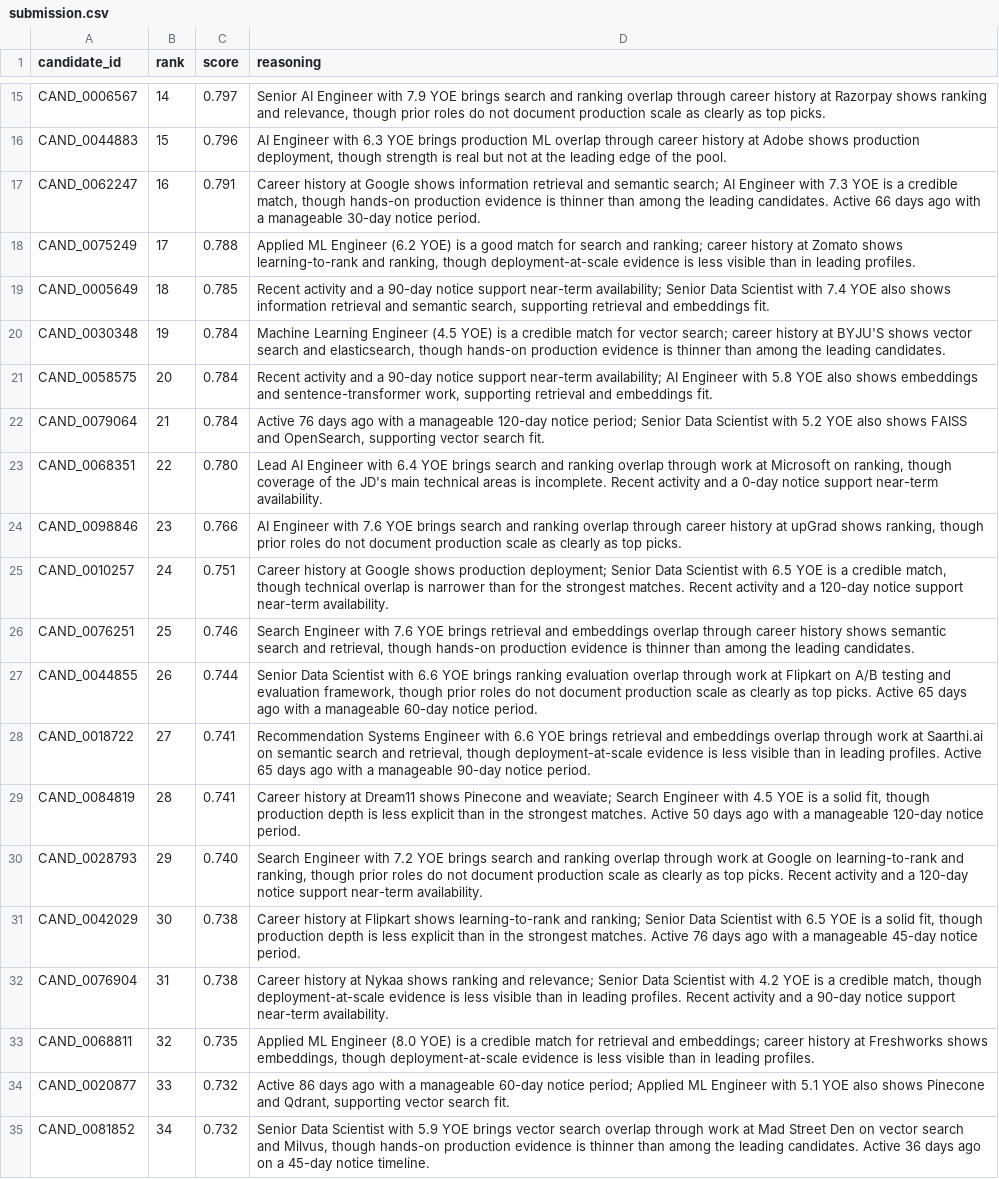
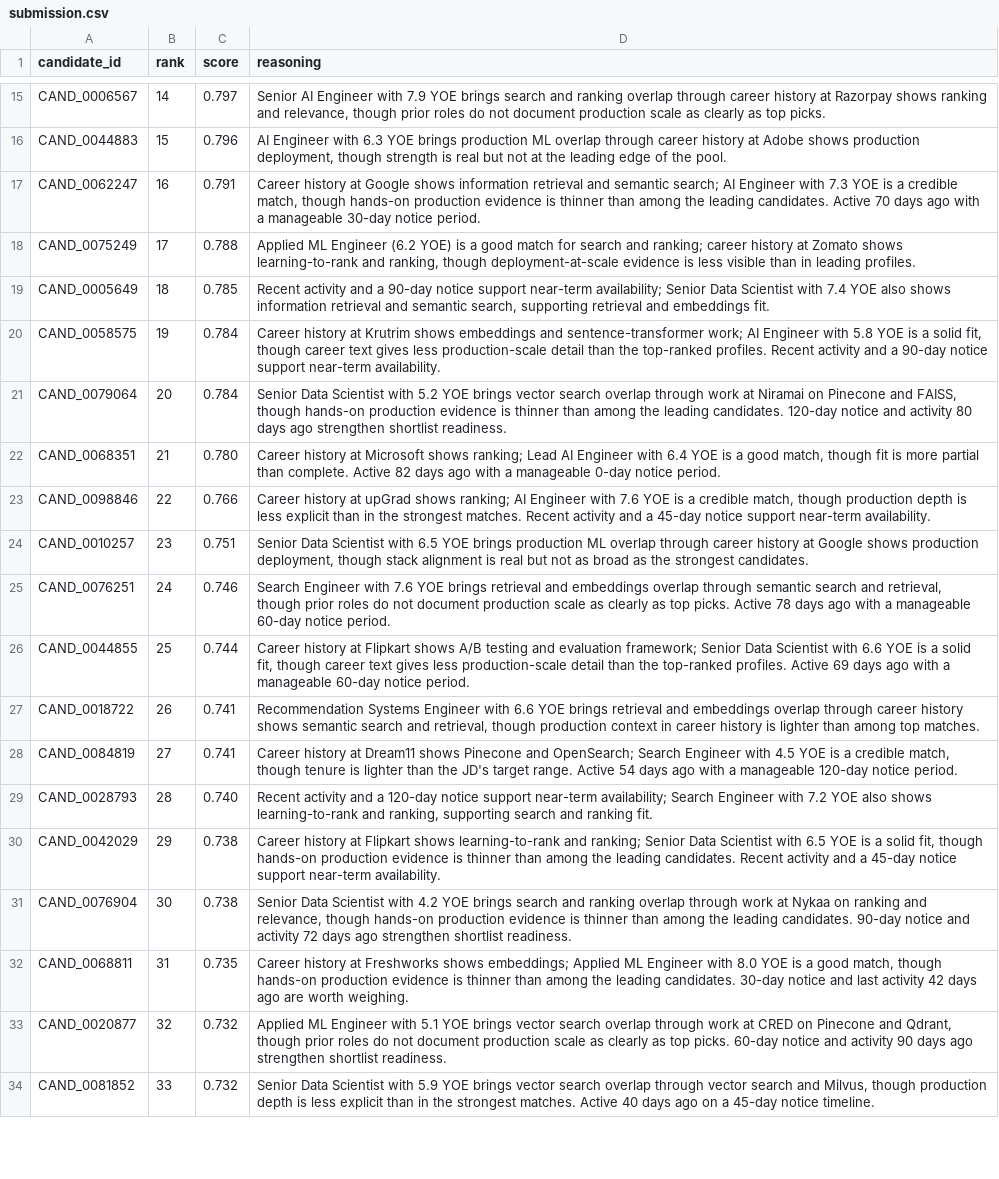
Before and after one commit to NOT-BAD-YAR/Redrop, a CSV file: redrob_ranker/output/submission.csv, drawn as a sheet; only a part is shown, gaps mark what is left out; removed rows and columns are numbered as before the commit, all else as after; the diff covers the shown part only; the diff names each change by its address in the sheet, - before the commit and + after, or states it on an @@ line.

```diff
--- a/redrob_ranker/output/submission.csv
+++ b/redrob_ranker/output/submission.csv
-D17 (reasoning): …candidates. Active 66 days ago…
+D17 (reasoning): …candidates. Active 70 days ago…
-row 20: CAND_0030348 | 19 | 0.784 | Machine Learning Engineer (4.5 YOE) is a credible match for vector search; career history at BYJU'S shows vector search and elasticsearch, though hands-on production evidence is thinner than among the leading candidates.
-B20 (rank): 20
+B20 (rank): 19
-D20 (reasoning): Recent activity and a 90-day notice support near-term availability; AI Engineer with 5.8 YOE also shows embeddings and sentence-transformer work, supporting retrieval and embeddings fit.
+D20 (reasoning): Career history at Krutrim shows embeddings and sentence-transformer work; AI Engineer with 5.8 YOE is a solid fit, though career text gives less production-scale detail than the top-ranked profiles. Recent activity and a 90-day notice support near-term availability.
-B21 (rank): 21
+B21 (rank): 20
-D21 (reasoning): Active 76 days ago with a manageable 120-day notice period; Senior Data Scientist with 5.2 YOE also shows FAISS and OpenSearch, supporting vector search fit.
+D21 (reasoning): Senior Data Scientist with 5.2 YOE brings vector search overlap through work at Niramai on Pinecone and FAISS, though hands-on production evidence is thinner than among the leading candidates. 120-day notice and activity 80 days ago strengthen shortlist readiness.
-B22 (rank): 22
+B22 (rank): 21
-D22 (reasoning): Lead AI Engineer with 6.4 YOE brings search and ranking overlap through work at Microsoft on ranking, though coverage of the JD's main technical areas is incomplete. Recent activity and a 0-day notice support near-term availability.
+D22 (reasoning): Career history at Microsoft shows ranking; Lead AI Engineer with 6.4 YOE is a good match, though fit is more partial than complete. Active 82 days ago with a manageable 0-day notice period.
-B23 (rank): 23
+B23 (rank): 22
-D23 (reasoning): AI Engineer with 7.6 YOE brings search and ranking overlap through career history at upGrad shows ranking, though prior roles do not document production scale as clearly as top picks.
+D23 (reasoning): Career history at upGrad shows ranking; AI Engineer with 7.6 YOE is a credible match, though production depth is less explicit than in the strongest matches. Recent activity and a 45-day notice support near-term availability.
-B24 (rank): 24
+B24 (rank): 23
-D24 (reasoning): Career history at Google shows production deployment; Senior Data Scientist with 6.5 YOE is a credible match, though technical overlap is narrower than for the strongest matches. Recent activity and a 120-day notice support near-term availability.
+D24 (reasoning): Senior Data Scientist with 6.5 YOE brings production ML overlap through career history at Google shows production deployment, though stack alignment is real but not as broad as the strongest candidates.
-B25 (rank): 25
+B25 (rank): 24
-D25 (reasoning): …overlap through career history shows semantic search and retrieval, though hands-on production evidence is thinner than among the leading candidates.
+D25 (reasoning): …overlap through semantic search and retrieval, though prior roles do not document production scale as clearly as top picks. Active 78 days ago with a manageable 60-day notice period.
-B26 (rank): 26
+B26 (rank): 25
-D26 (reasoning): Senior Data Scientist with 6.6 YOE brings ranking evaluation overlap through work at Flipkart on A/B testing and evaluation framework, though prior roles do not document production scale as clearly as top picks. Active 65 days ago…
+D26 (reasoning): Career history at Flipkart shows A/B testing and evaluation framework; Senior Data Scientist with 6.6 YOE is a solid fit, though career text gives less production-scale detail than the top-ranked profiles. Active 69 days ago…
-B27 (rank): 27
+B27 (rank): 26
-D27 (reasoning): …overlap through work at Saarthi.ai on semantic search and retrieval, though deployment-at-scale evidence is less visible than in leading profiles. Active 65 days ago with a manageable 90-day notice period.
+D27 (reasoning): …overlap through career history shows semantic search and retrieval, though production context in career history is lighter than among top matches.
-B28 (rank): 28
+B28 (rank): 27
-D28 (reasoning): …Pinecone and weaviate; Search Engineer with 4.5 YOE is a solid fit, though production depth is less explicit than in the strongest matches. Active 50 days ago…
+D28 (reasoning): …Pinecone and OpenSearch; Search Engineer with 4.5 YOE is a credible match, though tenure is lighter than the JD's target range. Active 54 days ago…
-B29 (rank): 29
+B29 (rank): 28
-D29 (reasoning): Search Engineer with 7.2 YOE brings search and ranking overlap through work at Google on learning-to-rank and ranking, though prior roles do not document production scale as clearly as top picks. Recent activity and a 120-day notice support near-term availability.
+D29 (reasoning): Recent activity and a 120-day notice support near-term availability; Search Engineer with 7.2 YOE also shows learning-to-rank and ranking, supporting search and ranking fit.
-B30 (rank): 30
+B30 (rank): 29
-D30 (reasoning): …fit, though production depth is less explicit than in the strongest matches. Active 76 days ago with a manageable 45-day notice period.
+D30 (reasoning): …fit, though hands-on production evidence is thinner than among the leading candidates. Recent activity and a 45-day notice support near-term availability.
-B31 (rank): 31
+B31 (rank): 30
-D31 (reasoning): Career history at Nykaa shows ranking and relevance; Senior Data Scientist with 4.2 YOE is a credible match, though deployment-at-scale evidence is less visible than in leading profiles. Recent activity and a 90-day notice support near-term availability.
+D31 (reasoning): Senior Data Scientist with 4.2 YOE brings search and ranking overlap through work at Nykaa on ranking and relevance, though hands-on production evidence is thinner than among the leading candidates. 90-day notice and activity 72 days ago strengthen shortlist readiness.
-B32 (rank): 32
+B32 (rank): 31
-D32 (reasoning): Applied ML Engineer (8.0 YOE) is a credible match for retrieval and embeddings; career history at Freshworks shows embeddings, though deployment-at-scale evidence is less visible than in leading profiles.
+D32 (reasoning): Career history at Freshworks shows embeddings; Applied ML Engineer with 8.0 YOE is a good match, though hands-on production evidence is thinner than among the leading candidates. 30-day notice and last activity 42 days ago are worth weighing.
-B33 (rank): 33
+B33 (rank): 32
-D33 (reasoning): Active 86 days ago with a manageable 60-day notice period; Applied ML Engineer with 5.1 YOE also shows Pinecone and Qdrant, supporting vector search fit.
+D33 (reasoning): Applied ML Engineer with 5.1 YOE brings vector search overlap through work at CRED on Pinecone and Qdrant, though prior roles do not document production scale as clearly as top picks. 60-day notice and activity 90 days ago strengthen shortlist readiness.
-B34 (rank): 34
+B34 (rank): 33
-D34 (reasoning): …overlap through work at Mad Street Den on vector search and Milvus, though hands-on production evidence is thinner than among the leading candidates. Active 36 days ago…
+D34 (reasoning): …overlap through vector search and Milvus, though production depth is less explicit than in the strongest matches. Active 40 days ago…
```
Also changed, not shown: 4 added rows, 3 removed rows and 75 edited cells elsewhere in this file, 3 other files.
